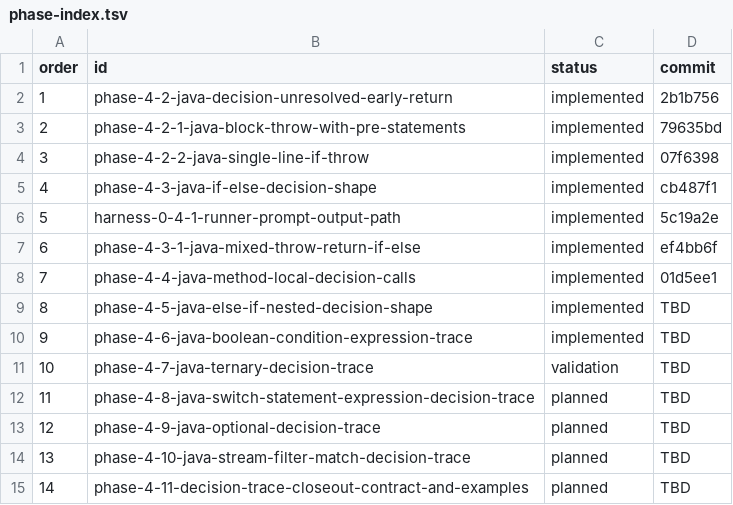
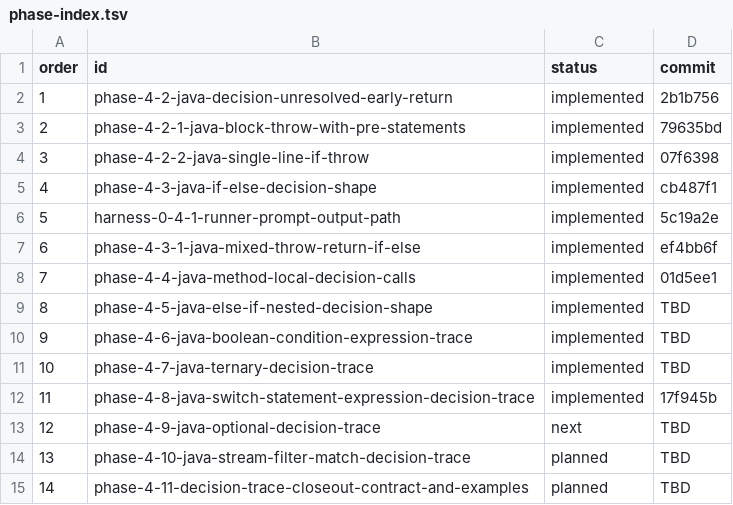
Before and after one commit to Erivelto47/java-code-intelligence-graph, a TSV file: harness/phases/phase-index.tsv, drawn as a sheet.

Commit message:
Record phase 4-8 implementation commit

```diff
--- a/harness/phases/phase-index.tsv
+++ b/harness/phases/phase-index.tsv
@@ -10,5 +10,5 @@ order	id	status	commit
 9	phase-4-6-java-boolean-condition-expression-trace	implemented	TBD
-10	phase-4-7-java-ternary-decision-trace	validation	TBD
-11	phase-4-8-java-switch-statement-expression-decision-trace	planned	TBD
-12	phase-4-9-java-optional-decision-trace	planned	TBD
+10	phase-4-7-java-ternary-decision-trace	implemented	TBD
+11	phase-4-8-java-switch-statement-expression-decision-trace	implemented	17f945b
+12	phase-4-9-java-optional-decision-trace	next	TBD
 13	phase-4-10-java-stream-filter-match-decision-trace	planned	TBD
```
